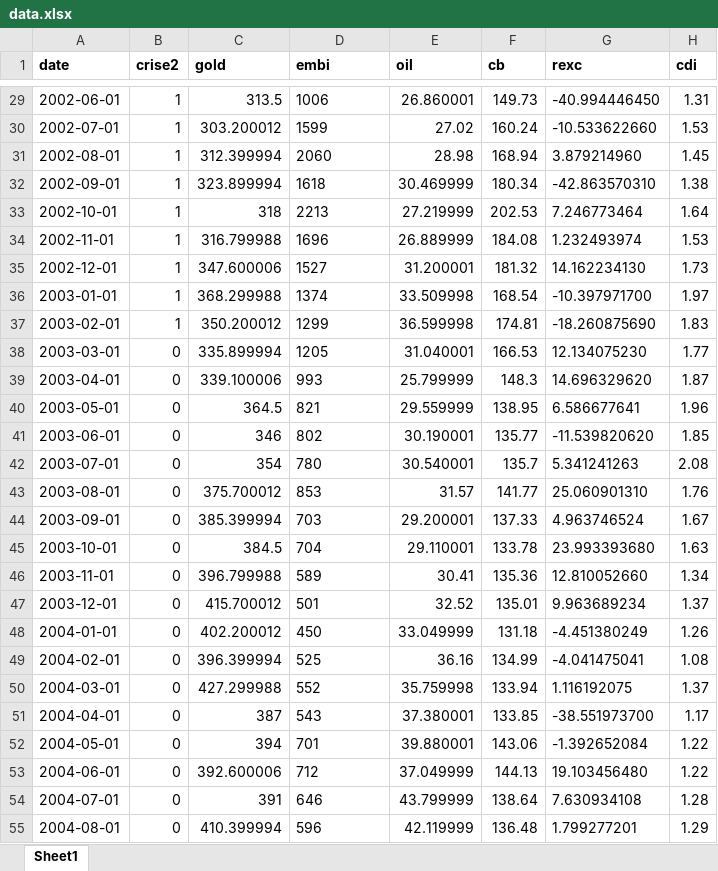
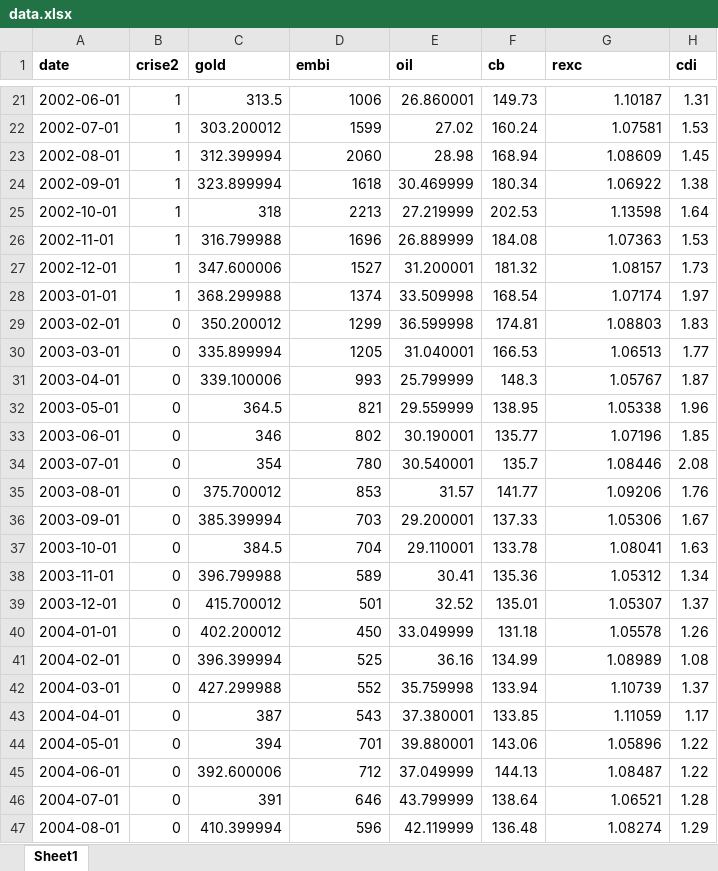
Before and after one commit to mj-ribeiro/College-works, an Excel workbook: eco_fin/data.xlsx, sheet Sheet1, drawn as a sheet; only a part is shown, gaps mark what is left out; values as stored, in another font and other column widths than the file's, no borders; addresses are those after the commit; the diff covers the shown part only; the diff names each change by its address in the sheet, - before the commit and + after, or states it on an @@ line.

```diff
--- a/eco_fin/data.xlsx (sheet Sheet1)
+++ b/eco_fin/data.xlsx (sheet Sheet1)
-D21:D47 alignment: left
+D21:D47 alignment: right
-G21 (rexc): -40.994446450
+G21 (rexc): 1.10187
-G22 (rexc): -10.533622660
+G22 (rexc): 1.07581
-G23 (rexc): 3.879214960
+G23 (rexc): 1.08609
-G24 (rexc): -42.863570310
+G24 (rexc): 1.06922
-G25 (rexc): 7.246773464
+G25 (rexc): 1.13598
-G26 (rexc): 1.232493974
+G26 (rexc): 1.07363
-G27 (rexc): 14.162234130
+G27 (rexc): 1.08157
-G28 (rexc): -10.397971700
+G28 (rexc): 1.07174
-B29 (crise2): 1
+B29 (crise2): 0
-G29 (rexc): -18.260875690
+G29 (rexc): 1.08803
-G30 (rexc): 12.134075230
+G30 (rexc): 1.06513
-G31 (rexc): 14.696329620
+G31 (rexc): 1.05767
-G32 (rexc): 6.586677641
+G32 (rexc): 1.05338
-G33 (rexc): -11.539820620
+G33 (rexc): 1.07196
-G34 (rexc): 5.341241263
+G34 (rexc): 1.08446
-G35 (rexc): 25.060901310
+G35 (rexc): 1.09206
-G36 (rexc): 4.963746524
+G36 (rexc): 1.05306
-G37 (rexc): 23.993393680
+G37 (rexc): 1.08041
-G38 (rexc): 12.810052660
+G38 (rexc): 1.05312
-G39 (rexc): 9.963689234
+G39 (rexc): 1.05307
-G40 (rexc): -4.451380249
+G40 (rexc): 1.05578
-G41 (rexc): -4.041475041
+G41 (rexc): 1.08989
-G42 (rexc): 1.116192075
+G42 (rexc): 1.10739
-G43 (rexc): -38.551973700
+G43 (rexc): 1.11059
-G44 (rexc): -1.392652084
+G44 (rexc): 1.05896
-G45 (rexc): 19.103456480
+G45 (rexc): 1.08487
-G46 (rexc): 7.630934108
+G46 (rexc): 1.06521
-G47 (rexc): 1.799277201
+G47 (rexc): 1.08274
```
Also changed, not shown: 8 added rows, 8 removed rows, 243 edited cells and cell formats elsewhere in this sheet, eco_fin/ret.xlsx, 56 other files.
